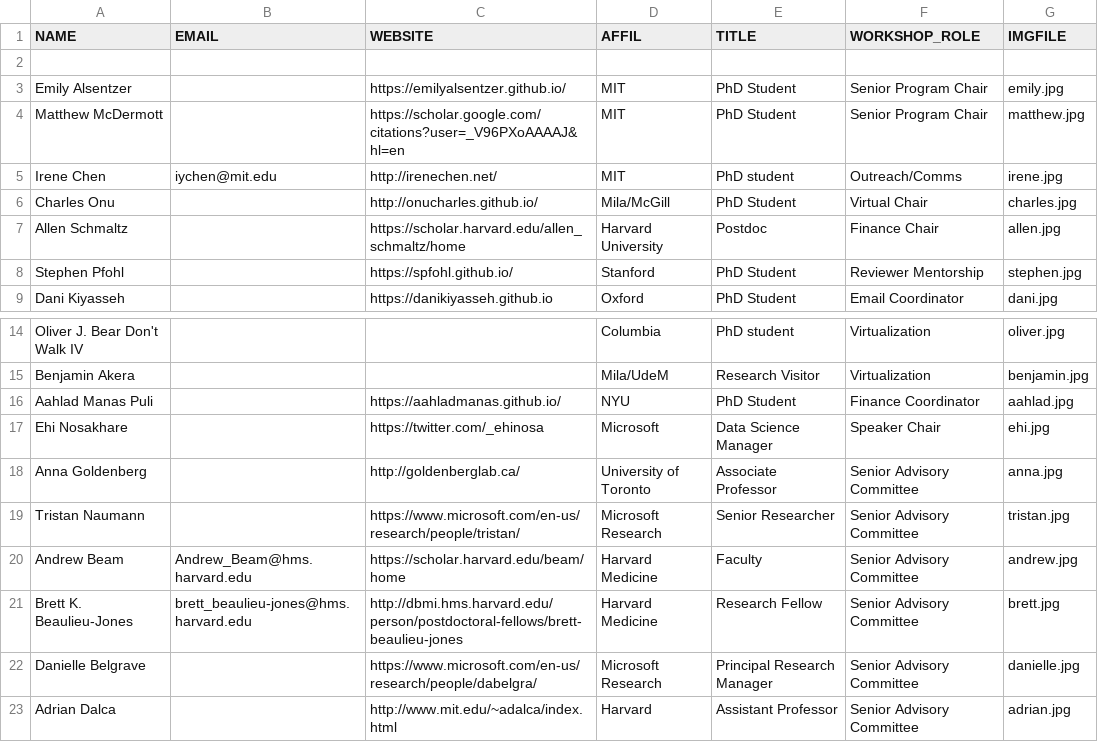
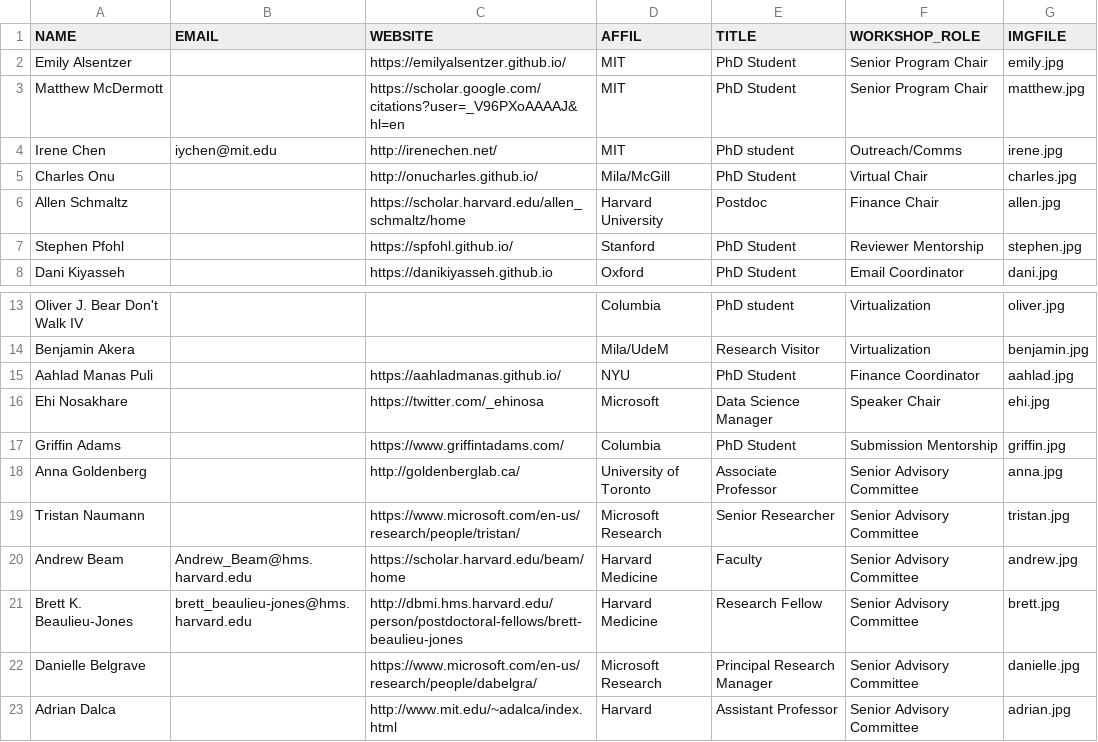
Before and after one commit to ml4health/ml4health.github.io, a CSV file: 2020_content/organizer_data/organizers.csv, drawn as a sheet; only a part is shown, gaps mark what is left out.

Commit message:
Add griffin

```diff
--- a/2020_content/organizer_data/organizers.csv
+++ b/2020_content/organizer_data/organizers.csv
@@ -1,3 +1,2 @@
 NAME,EMAIL,WEBSITE,AFFIL,TITLE,WORKSHOP_ROLE,IMGFILE
-
 Emily Alsentzer,"",https://emilyalsentzer.github.io/,MIT,PhD Student,Senior Program Chair,emily.jpg
@@ -17,2 +16,3 @@ Aahlad Manas Puli,,https://aahladmanas.github.io/,NYU,PhD Student,Finance Coordi
 Ehi Nosakhare,,https://twitter.com/_ehinosa,Microsoft,Data Science Manager,Speaker Chair,ehi.jpg
+Griffin Adams,,https://www.griffintadams.com/,Columbia,PhD Student,Submission Mentorship,griffin.jpg
 Anna Goldenberg,,http://goldenberglab.ca/,University of Toronto,Associate Professor,Senior Advisory Committee,anna.jpg
```
Also changed, not shown: 7 other files.
